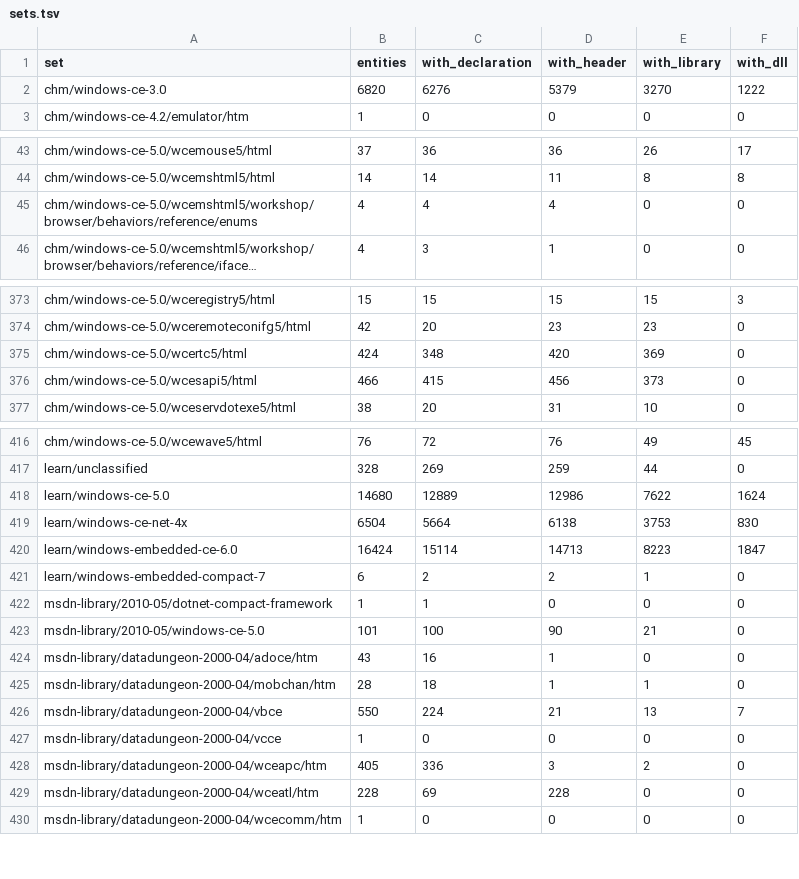
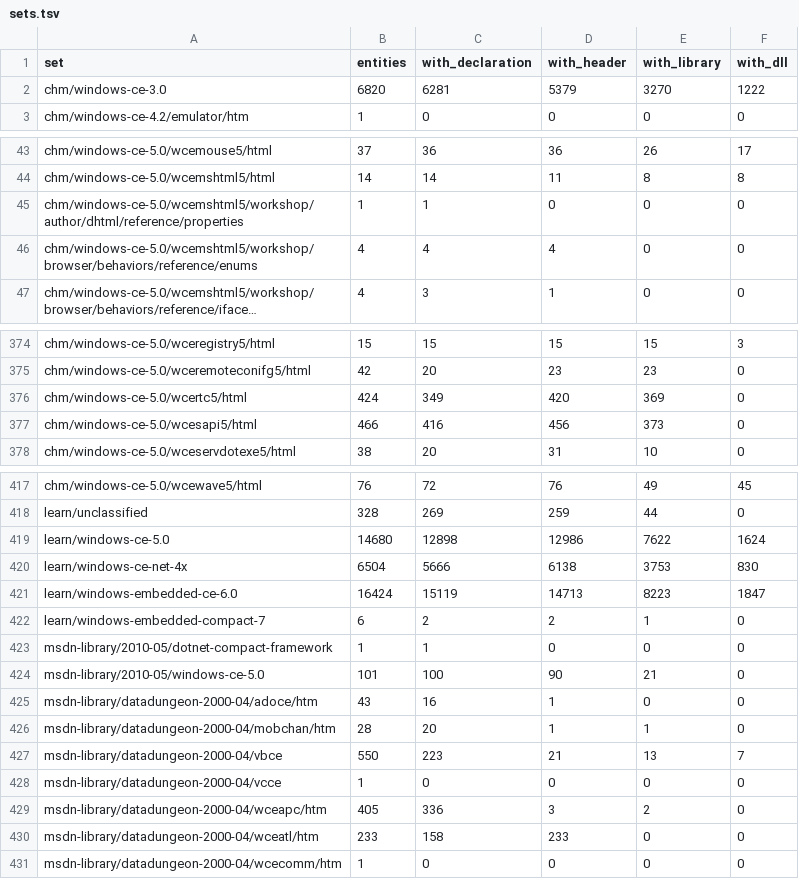
Before and after one commit to kagurasumusun/wince-docs-corpus, a TSV file: knowledge/kb/sets.tsv, drawn as a sheet; only a part is shown, gaps mark what is left out; long unchanged cells end in …; the diff covers the shown part only.

```diff
--- a/knowledge/kb/sets.tsv
+++ b/knowledge/kb/sets.tsv
@@ -1,3 +1,3 @@
 set	entities	with_declaration	with_header	with_library	with_dll
-chm/windows-ce-3.0	6820	6276	5379	3270	1222
+chm/windows-ce-3.0	6820	6281	5379	3270	1222
 chm/windows-ce-4.2/emulator/htm	1	0	0	0	0
@@ -44,2 +44,3 @@ chm/windows-ce-5.0/wcemouse5/html	37	36	36	26	17
 chm/windows-ce-5.0/wcemshtml5/html	14	14	11	8	8
+chm/windows-ce-5.0/wcemshtml5/workshop/author/dhtml/reference/properties	1	1	0	0	0
 chm/windows-ce-5.0/wcemshtml5/workshop/browser/behaviors/reference/enums	4	4	4	0	0
@@ -374,4 +375,4 @@ chm/windows-ce-5.0/wceregistry5/html	15	15	15	15	3
 chm/windows-ce-5.0/wceremoteconifg5/html	42	20	23	23	0
-chm/windows-ce-5.0/wcertc5/html	424	348	420	369	0
-chm/windows-ce-5.0/wcesapi5/html	466	415	456	373	0
+chm/windows-ce-5.0/wcertc5/html	424	349	420	369	0
+chm/windows-ce-5.0/wcesapi5/html	466	416	456	373	0
 chm/windows-ce-5.0/wceservdotexe5/html	38	20	31	10	0
@@ -417,5 +418,5 @@ chm/windows-ce-5.0/wcewave5/html	76	72	76	49	45
 learn/unclassified	328	269	259	44	0
-learn/windows-ce-5.0	14680	12889	12986	7622	1624
-learn/windows-ce-net-4x	6504	5664	6138	3753	830
-learn/windows-embedded-ce-6.0	16424	15114	14713	8223	1847
+learn/windows-ce-5.0	14680	12898	12986	7622	1624
+learn/windows-ce-net-4x	6504	5666	6138	3753	830
+learn/windows-embedded-ce-6.0	16424	15119	14713	8223	1847
 learn/windows-embedded-compact-7	6	2	2	1	0
@@ -424,7 +425,7 @@ msdn-library/2010-05/windows-ce-5.0	101	100	90	21	0
 msdn-library/datadungeon-2000-04/adoce/htm	43	16	1	0	0
-msdn-library/datadungeon-2000-04/mobchan/htm	28	18	1	1	0
-msdn-library/datadungeon-2000-04/vbce	550	224	21	13	7
+msdn-library/datadungeon-2000-04/mobchan/htm	28	20	1	1	0
+msdn-library/datadungeon-2000-04/vbce	550	223	21	13	7
 msdn-library/datadungeon-2000-04/vcce	1	0	0	0	0
 msdn-library/datadungeon-2000-04/wceapc/htm	405	336	3	2	0
-msdn-library/datadungeon-2000-04/wceatl/htm	228	69	228	0	0
+msdn-library/datadungeon-2000-04/wceatl/htm	233	158	233	0	0
 msdn-library/datadungeon-2000-04/wcecomm/htm	1	0	0	0	0
```
Also changed, not shown: 4 edited cells elsewhere in this file, knowledge/kb/headers.tsv, knowledge/reports/cleanroom.tsv, 12 other files.
